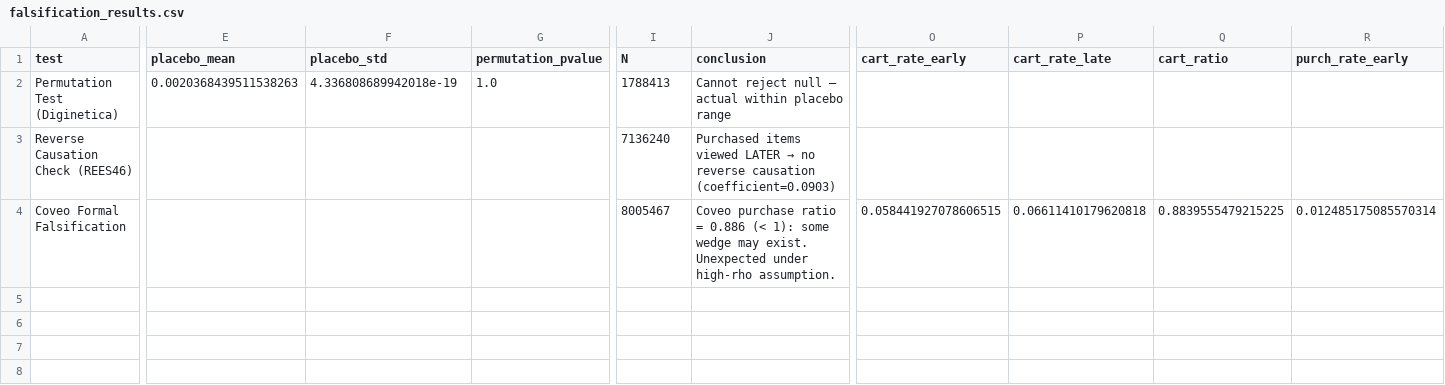
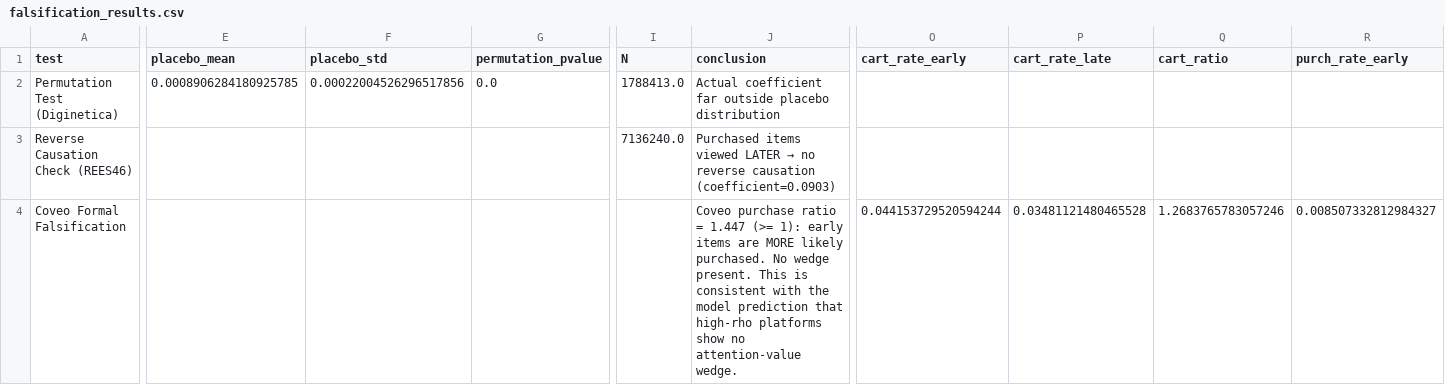
Before and after one commit to kaushikrch/businessData, a CSV file: results/falsification_results.csv, drawn as a sheet; only a part is shown, gaps mark what is left out; the diff covers the shown part only; the diff names each change by its address in the sheet, - before the commit and + after, or states it on an @@ line.

```diff
--- a/results/falsification_results.csv
+++ b/results/falsification_results.csv
-E2 (placebo_mean): 0.0020368439511538263
+E2 (placebo_mean): 0.0008906284180925785
-F2 (placebo_std): 4.336808689942018e-19
+F2 (placebo_std): 0.00022004526296517856
-G2 (permutation_pvalue): 1.0
+G2 (permutation_pvalue): 0.0
-I2 (N): 1788413
+I2 (N): 1788413.0
-J2 (conclusion): Cannot reject null – actual within placebo range
+J2 (conclusion): Actual coefficient far outside placebo distribution
-I3 (N): 7136240
+I3 (N): 7136240.0
-I4 (N): 8005467
+I4 (N): (empty)
-J4 (conclusion): …ratio = 0.886 (< 1): some wedge may exist. Unexpected under high-rho assumption.
+J4 (conclusion): …ratio = 1.447 (>= 1): early items are MORE likely purchased. No wedge present. This is consistent with the model prediction that high-rho platforms show no attention-value wedge.
-O4 (cart_rate_early): 0.058441927078606515
+O4 (cart_rate_early): 0.044153729520594244
-P4 (cart_rate_late): 0.06611410179620818
+P4 (cart_rate_late): 0.03481121480465528
-Q4 (cart_ratio): 0.8839555479215225
+Q4 (cart_ratio): 1.2683765783057246
-R4 (purch_rate_early): 0.012485175085570314
+R4 (purch_rate_early): 0.008507332812984327
```
Also changed, not shown: 4 edited cells elsewhere in this file, 1 other file.
